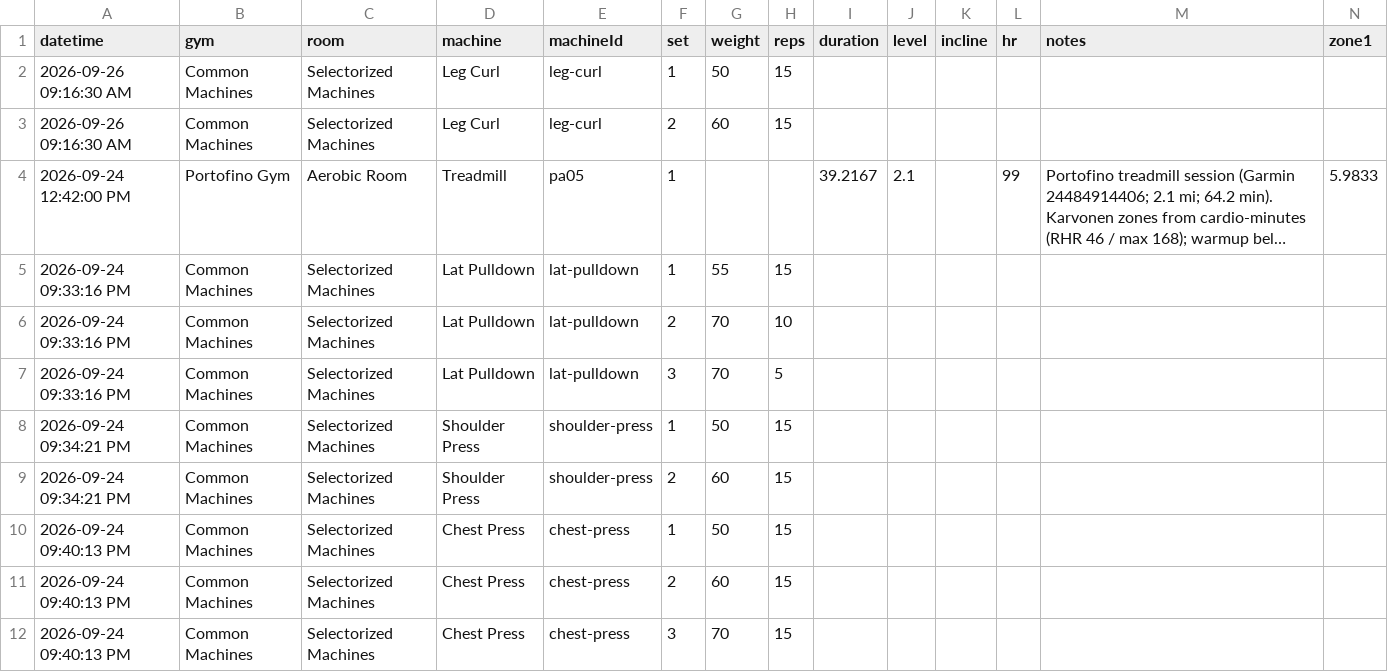
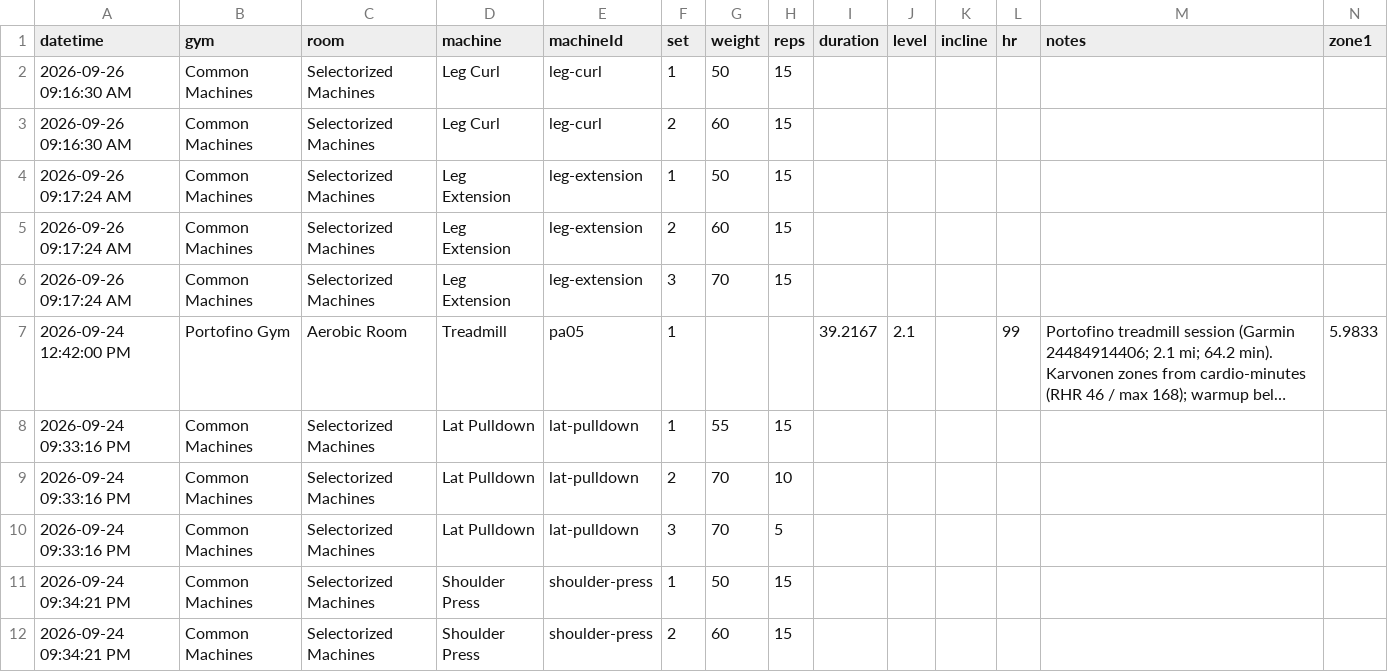
Before and after one commit to jaschro/logtrim, a CSV file: workout-log.csv, drawn as a sheet; only a part is shown; the shorter side is filled out with more unchanged rows; long unchanged cells end in …; rows hold the shown columns only; the diff names each change by its address in the sheet, - before the commit and + after, or states it on an @@ line.

Commit message:
Update workout log CSV

```diff
--- a/workout-log.csv
+++ b/workout-log.csv
+row 4: 2026-09-26 09:17:24 AM | Common Machines | Selectorized Machines | Leg Extension | leg-extension | 1 | 50 | 15
+row 5: 2026-09-26 09:17:24 AM | Common Machines | Selectorized Machines | Leg Extension | leg-extension | 2 | 60 | 15
+row 6: 2026-09-26 09:17:24 AM | Common Machines | Selectorized Machines | Leg Extension | leg-extension | 3 | 70 | 15
```
